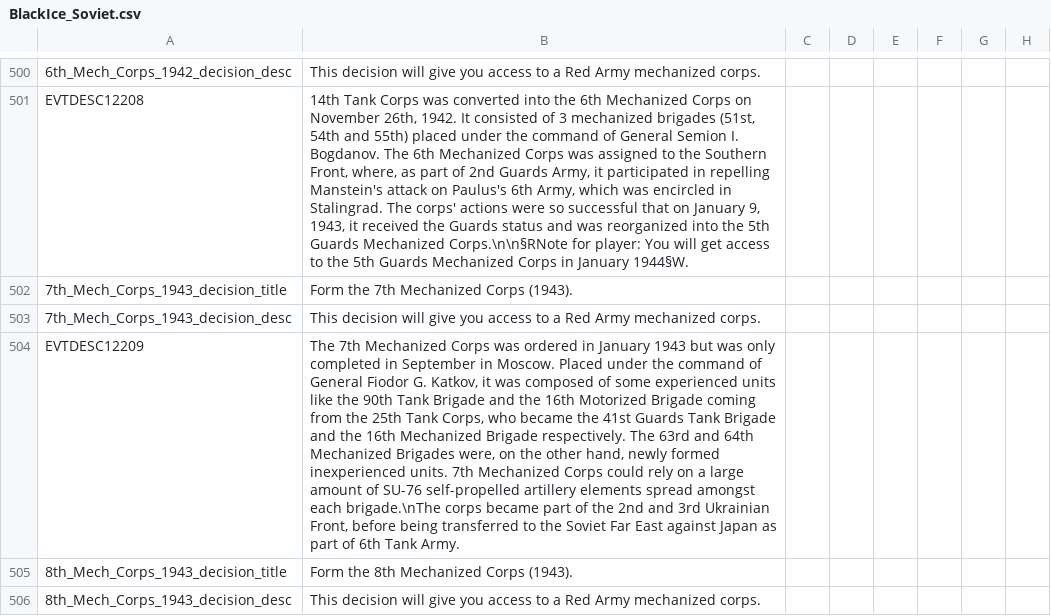
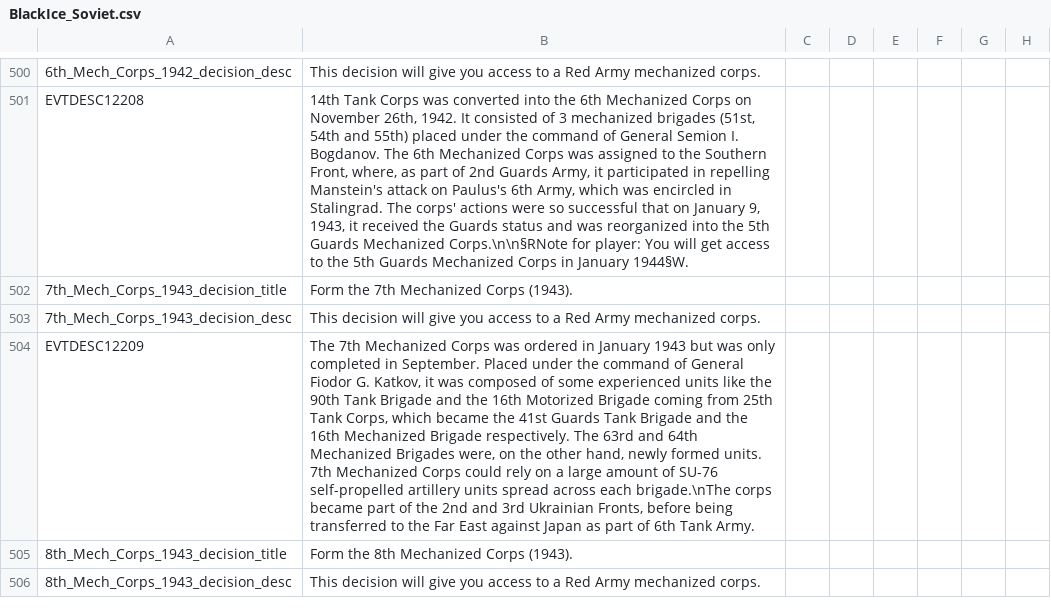
Before and after one commit to oumajgad/BlackICE, a CSV file: localisation/BlackIce_Soviet.csv, drawn as a sheet; only a part is shown, gaps mark what is left out; the diff covers the shown part only; the diff names each change by its address in the sheet, - before the commit and + after, or states it on an @@ line.

```diff
--- a/localisation/BlackIce_Soviet.csv
+++ b/localisation/BlackIce_Soviet.csv
-B504: …completed in September in Moscow. Placed under the command of General Fiodor G. Katkov, it was composed of some experienced units like the 90th Tank Brigade and the 16th Motorized Brigade coming from the 25th Tank Corps, who became the 41st Guards Tank Brigade and the 16th Mechanized Brigade respectively. The 63rd and 64th Mechanized Brigades were, on the other hand, newly formed inexperienced units. 7th Mechanized Corps could rely on a large amount of SU-76 self-propelled artillery elements spread amongst each brigade.\nThe corps became part of the 2nd and 3rd Ukrainian Front, before being transferred to the Soviet Far East…
+B504: …completed in September. Placed under the command of General Fiodor G. Katkov, it was composed of some experienced units like the 90th Tank Brigade and the 16th Motorized Brigade coming from 25th Tank Corps, which became the 41st Guards Tank Brigade and the 16th Mechanized Brigade respectively. The 63rd and 64th Mechanized Brigades were, on the other hand, newly formed units. 7th Mechanized Corps could rely on a large amount of SU-76 self-propelled artillery units spread across each brigade.\nThe corps became part of the 2nd and 3rd Ukrainian Fronts, before being transferred to the Far East…
```
Also changed, not shown: 4 edited cells elsewhere in this file, localisation/JAP_new_events.csv, 2 other files.
